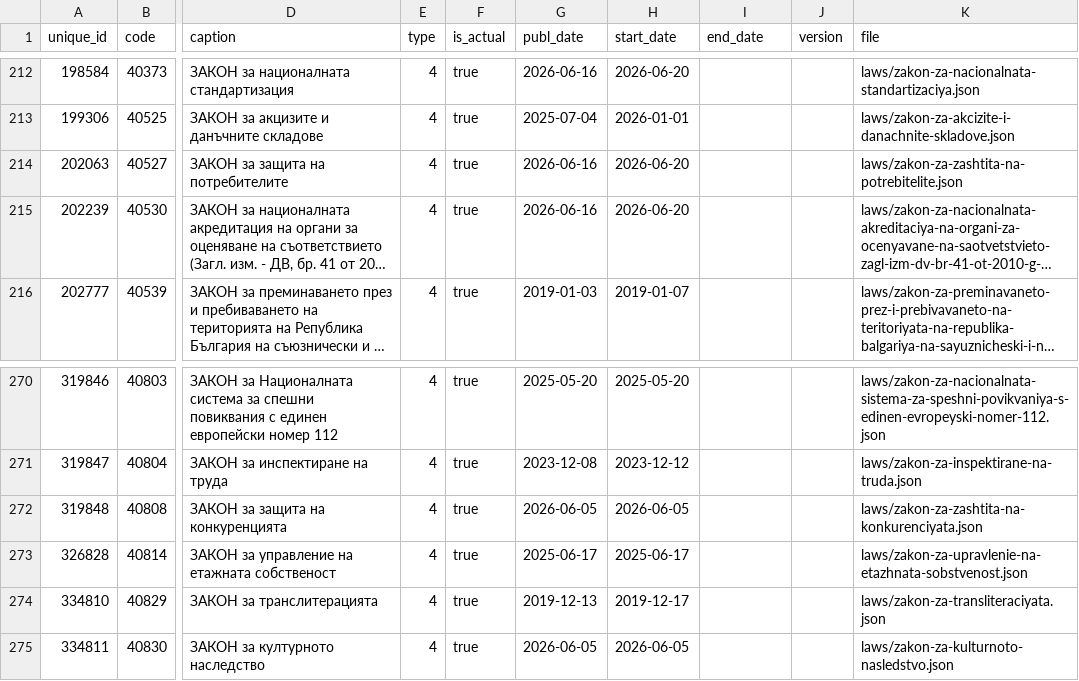
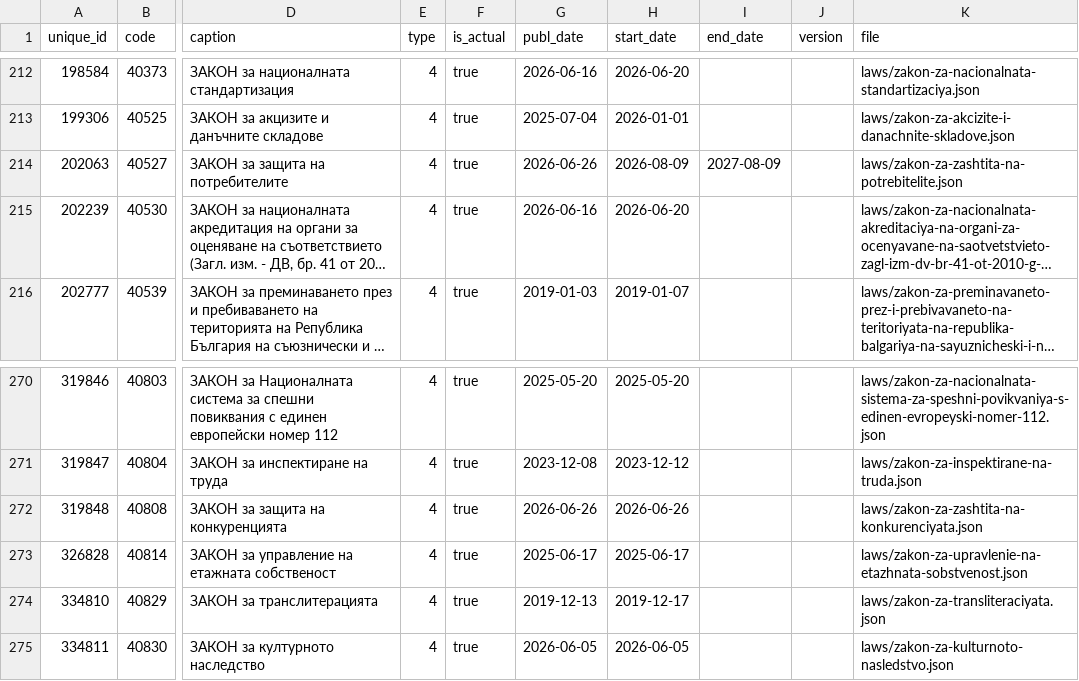
Before and after one commit to vlados/lawdiff, a CSV file: data/index.csv, drawn as a sheet; only a part is shown, gaps mark what is left out; long unchanged cells end in …; the diff names each change by its address in the sheet, - before the commit and + after, or states it on an @@ line.

Commit message:
data: daily refresh (2026-06-26, 420 laws)

```diff
--- a/data/index.csv
+++ b/data/index.csv
-G214 (publ_date): 2026-06-16
+G214 (publ_date): 2026-06-26
-H214 (start_date): 2026-06-20
+H214 (start_date): 2026-08-09
-I214 (end_date): (empty)
+I214 (end_date): 2027-08-09
-G272 (publ_date): 2026-06-05
+G272 (publ_date): 2026-06-26
-H272 (start_date): 2026-06-05
+H272 (start_date): 2026-06-26
```
Also changed, not shown: 3 other files.
